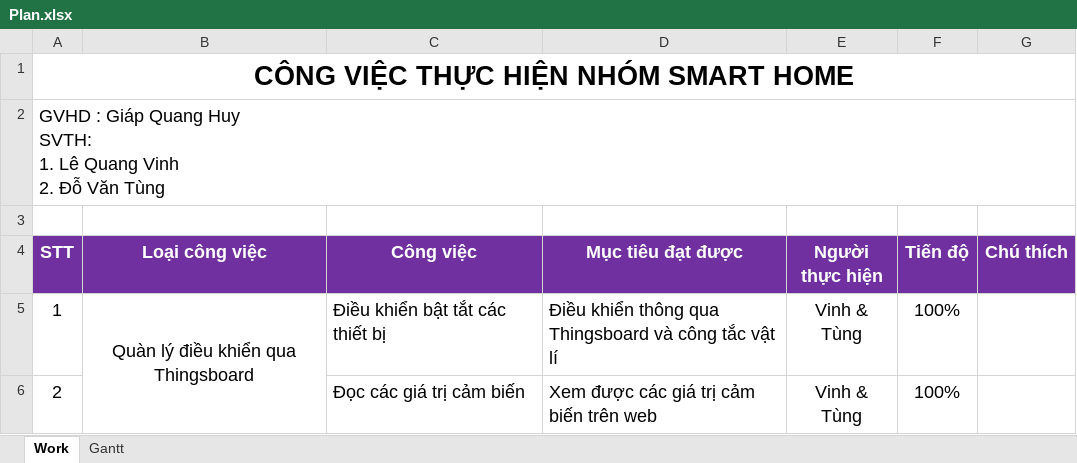
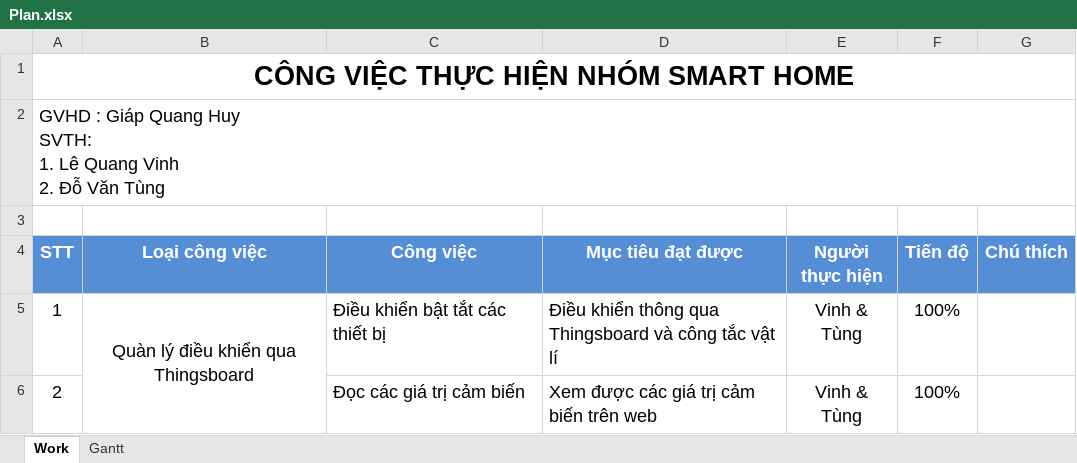
Before and after one commit to lqvinh23/Jarvis, an Excel workbook: Plan.xlsx, sheet Work, drawn as a sheet; only a part is shown; values as stored, in another font and other column widths than the file's, no borders; the diff names each change by its address in the sheet, - before the commit and + after, or states it on an @@ line.

```diff
--- a/Plan.xlsx (sheet Work)
+++ b/Plan.xlsx (sheet Work)
-A4:G4 fill: #7030A0
+A4:G4 fill: #558ED5
```
Also changed, not shown: 1 other file.
